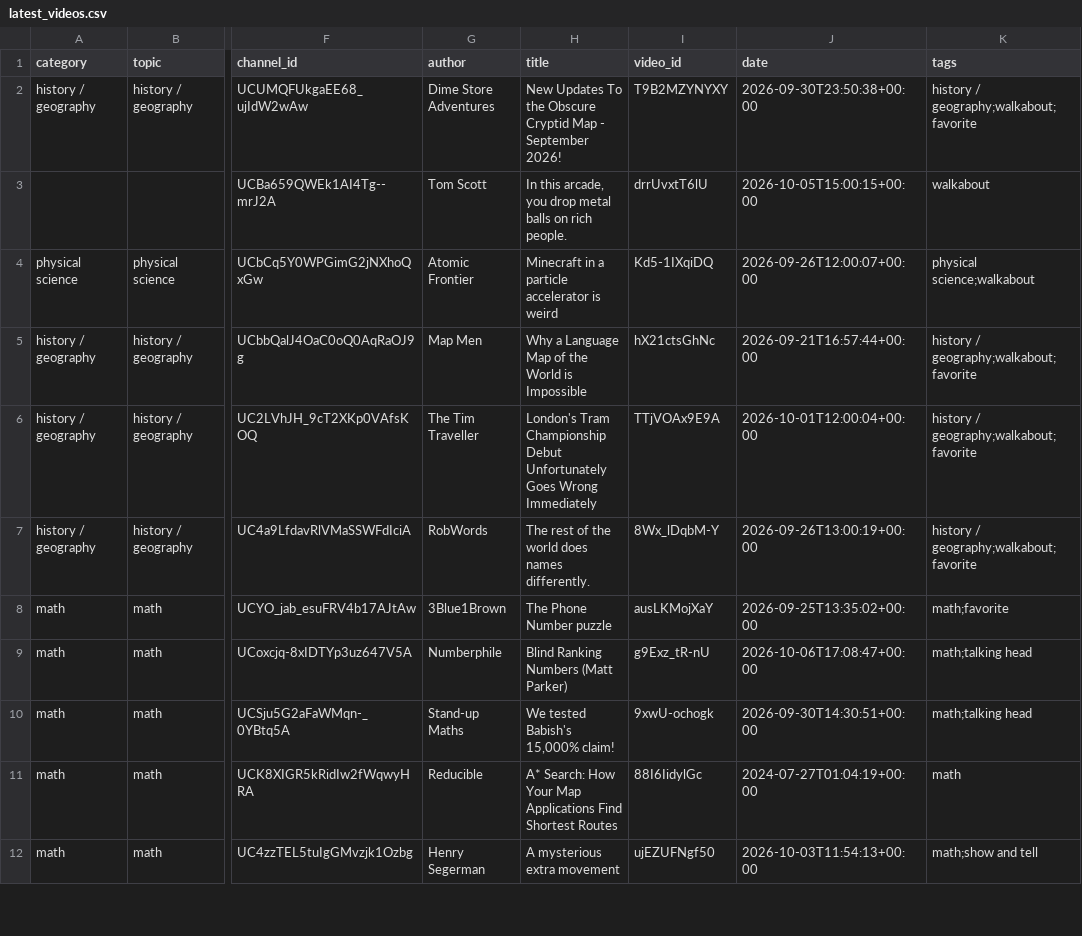
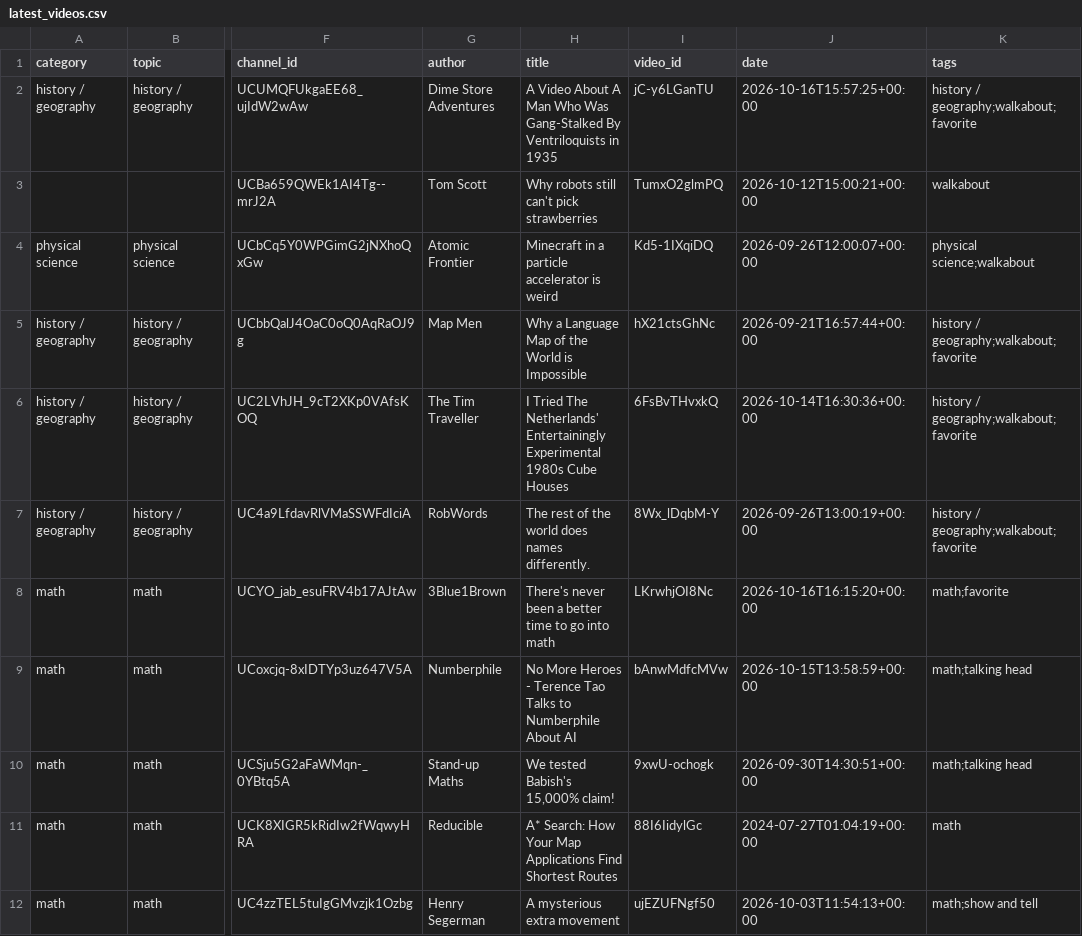
Before and after one commit to RMWinslow/ytrss, a CSV file: latest_videos.csv, drawn as a sheet; only a part is shown, gaps mark what is left out; the diff covers the shown part only; the diff names each change by its address in the sheet, - before the commit and + after, or states it on an @@ line.

```diff
--- a/latest_videos.csv
+++ b/latest_videos.csv
-H2 (title): New Updates To the Obscure Cryptid Map - September 2026!
+H2 (title): A Video About A Man Who Was Gang-Stalked By Ventriloquists in 1935
-I2 (video_id): T9B2MZYNYXY
+I2 (video_id): jC-y6LGanTU
-J2 (date): 2026-09-30T23:50:38+00:00
+J2 (date): 2026-10-16T15:57:25+00:00
-H3 (title): In this arcade, you drop metal balls on rich people.
+H3 (title): Why robots still can't pick strawberries
-I3 (video_id): drrUvxtT6lU
+I3 (video_id): TumxO2glmPQ
-J3 (date): 2026-10-05T15:00:15+00:00
+J3 (date): 2026-10-12T15:00:21+00:00
-H6 (title): London's Tram Championship Debut Unfortunately Goes Wrong Immediately
+H6 (title): I Tried The Netherlands' Entertainingly Experimental 1980s Cube Houses
-I6 (video_id): TTjVOAx9E9A
+I6 (video_id): 6FsBvTHvxkQ
-J6 (date): 2026-10-01T12:00:04+00:00
+J6 (date): 2026-10-14T16:30:36+00:00
-H8 (title): The Phone Number puzzle
+H8 (title): There's never been a better time to go into math
-I8 (video_id): ausLKMojXaY
+I8 (video_id): LKrwhjOI8Nc
-J8 (date): 2026-09-25T13:35:02+00:00
+J8 (date): 2026-10-16T16:15:20+00:00
-H9 (title): Blind Ranking Numbers (Matt Parker)
+H9 (title): No More Heroes - Terence Tao Talks to Numberphile About AI
-I9 (video_id): g9Exz_tR-nU
+I9 (video_id): bAnwMdfcMVw
-J9 (date): 2026-10-06T17:08:47+00:00
+J9 (date): 2026-10-15T13:58:59+00:00
```
Also changed, not shown: 174 edited cells elsewhere in this file, 1 other file.
